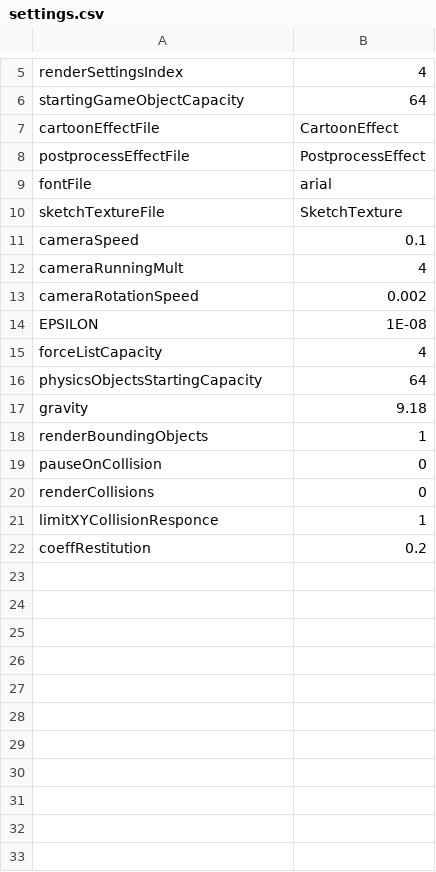
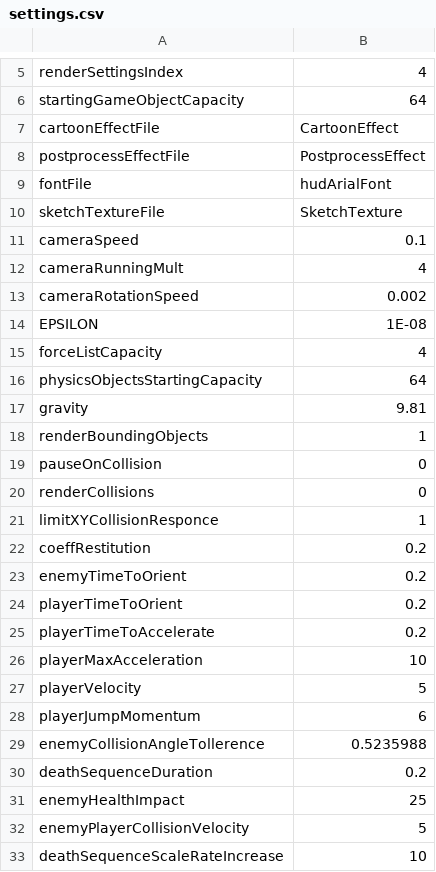
Before and after one commit to jonathantompson/hungrybee, a CSV file: hungrybee/hungrybee/gameSettings/settings.csv, drawn as a sheet; only a part is shown, gaps mark what is left out.

Commit message:
- Finished player-Enemy collision. - Added HUD class with FPS display. - Need player health meter.

```diff
--- a/hungrybee/hungrybee/gameSettings/settings.csv
+++ b/hungrybee/hungrybee/gameSettings/settings.csv
@@ -8,3 +8,3 @@ cartoonEffectFile,CartoonEffect
 postprocessEffectFile,PostprocessEffect
-fontFile,arial
+fontFile,hudArialFont
 sketchTextureFile,SketchTexture
@@ -16,3 +16,3 @@ forceListCapacity,4
 physicsObjectsStartingCapacity,64
-gravity,9.18
+gravity,9.81
 renderBoundingObjects,1
@@ -22 +22,12 @@ limitXYCollisionResponce,1
 coeffRestitution,0.2
+enemyTimeToOrient,0.2
+playerTimeToOrient,0.2
+playerTimeToAccelerate,0.2
+playerMaxAcceleration,10
+playerVelocity,5
+playerJumpMomentum,6
+enemyCollisionAngleTollerence,0.5235988
+deathSequenceDuration,0.2
+enemyHealthImpact,25
+enemyPlayerCollisionVelocity,5
+deathSequenceScaleRateIncrease,10
```
Also changed, not shown: hungrybee/hungrybee/bin/x86/Debug/gameSettings/settings.csv, 34 other files.
